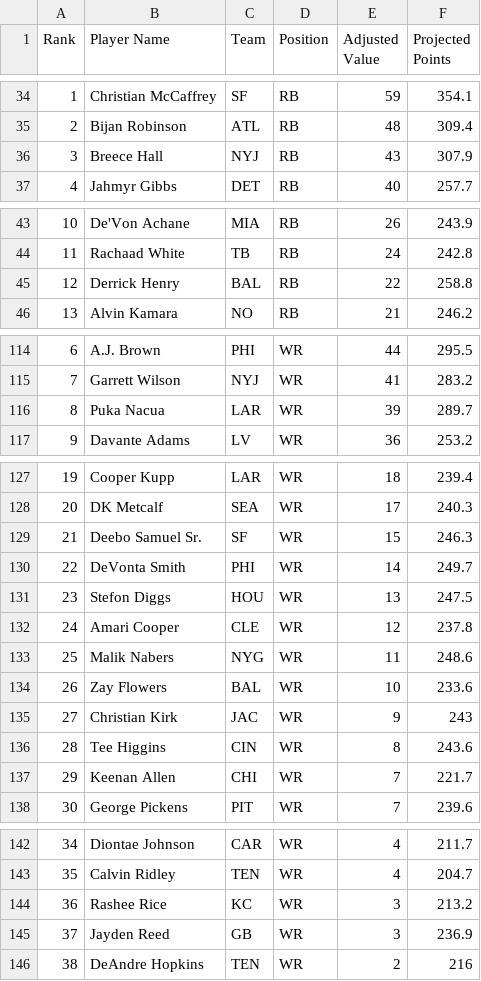
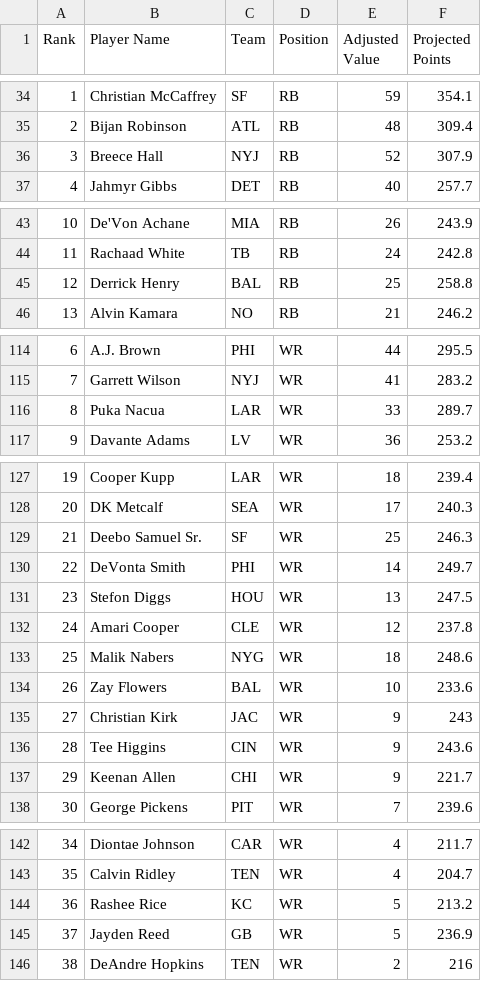
Before and after one commit to siondw/Auction_Simulator_Again, a CSV file: flask_app/Resources/Players.csv, drawn as a sheet; only a part is shown, gaps mark what is left out.

```diff
--- a/flask_app/Resources/Players.csv
+++ b/flask_app/Resources/Players.csv
@@ -35,3 +35,3 @@ Rank,Player Name,Team,Position,Adjusted Value,Projected Points
 2,Bijan Robinson,ATL,RB,48,309.4
-3,Breece Hall,NYJ,RB,43,307.9
+3,Breece Hall,NYJ,RB,52,307.9
 4,Jahmyr Gibbs,DET,RB,40,257.7
@@ -44,3 +44,3 @@ Rank,Player Name,Team,Position,Adjusted Value,Projected Points
 11,Rachaad White,TB,RB,24,242.8
-12,Derrick Henry,BAL,RB,22,258.8
+12,Derrick Henry,BAL,RB,25,258.8
 13,Alvin Kamara,NO,RB,21,246.2
@@ -115,3 +115,3 @@ Rank,Player Name,Team,Position,Adjusted Value,Projected Points
 7,Garrett Wilson,NYJ,WR,41,283.2
-8,Puka Nacua,LAR,WR,39,289.7
+8,Puka Nacua,LAR,WR,33,289.7
 9,Davante Adams,LV,WR,36,253.2
@@ -128,3 +128,3 @@ Rank,Player Name,Team,Position,Adjusted Value,Projected Points
 20,DK Metcalf,SEA,WR,17,240.3
-21,Deebo Samuel Sr.,SF,WR,15,246.3
+21,Deebo Samuel Sr.,SF,WR,25,246.3
 22,DeVonta Smith,PHI,WR,14,249.7
@@ -132,7 +132,7 @@ Rank,Player Name,Team,Position,Adjusted Value,Projected Points
 24,Amari Cooper,CLE,WR,12,237.8
-25,Malik Nabers,NYG,WR,11,248.6
+25,Malik Nabers,NYG,WR,18,248.6
 26,Zay Flowers,BAL,WR,10,233.6
 27,Christian Kirk,JAC,WR,9,243
-28,Tee Higgins,CIN,WR,8,243.6
-29,Keenan Allen,CHI,WR,7,221.7
+28,Tee Higgins,CIN,WR,9,243.6
+29,Keenan Allen,CHI,WR,9,221.7
 30,George Pickens,PIT,WR,7,239.6
@@ -143,4 +143,4 @@ Rank,Player Name,Team,Position,Adjusted Value,Projected Points
 35,Calvin Ridley,TEN,WR,4,204.7
-36,Rashee Rice,KC,WR,3,213.2
-37,Jayden Reed,GB,WR,3,236.9
+36,Rashee Rice,KC,WR,5,213.2
+37,Jayden Reed,GB,WR,5,236.9
 38,DeAndre Hopkins,TEN,WR,2,216
```
Also changed, not shown: 4 other files.
